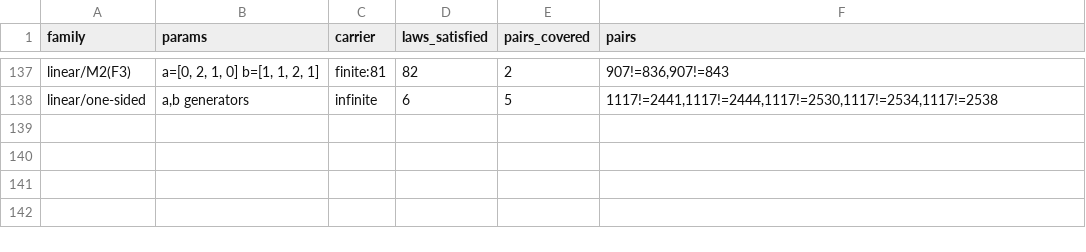
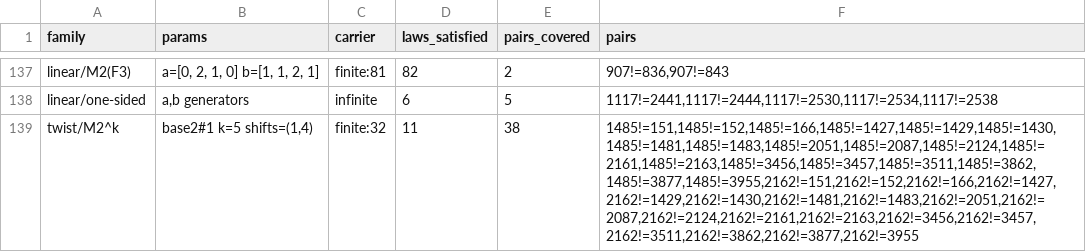
Before and after one commit to carlok/parsimagma, a TSV file: out/coverage_hardcore.tsv, drawn as a sheet; only a part is shown, gaps mark what is left out.

```diff
--- a/out/coverage_hardcore.tsv
+++ b/out/coverage_hardcore.tsv
@@ -138 +138,2 @@ linear/M2(F3)	a=[0, 2, 1, 0] b=[1, 1, 2, 1]	finite:81	82	2	907!=836,907!=843
 linear/one-sided	a,b generators	infinite	6	5	1117!=2441,1117!=2444,1117!=2530,1117!=2534,1117!=2538
+twist/M2^k	base2#1 k=5 shifts=(1,4)	finite:32	11	38	1485!=151,1485!=152,1485!=166,1485!=1427,1485!=1429,1485!=1430,1485!=1481,1485!=1483,1485!=2051,1485!=2087,1485!=2124,1485!=2161,1485!=2163,1485!=3456,1485!=3457,1485!=3511,1485!=3862,1485!=3877,1485!=3955,2162!=151,2162!=152,2162!=166,2162!=1427,2162!=1429,2162!=1430,2162!=1481,2162!=1483,2162!=2051,2162!=2087,2162!=2124,2162!=2161,2162!=2163,2162!=3456,2162!=3457,2162!=3511,2162!=3862,2162!=3877,2162!=3955
```
Also changed, not shown: 16 other files.
